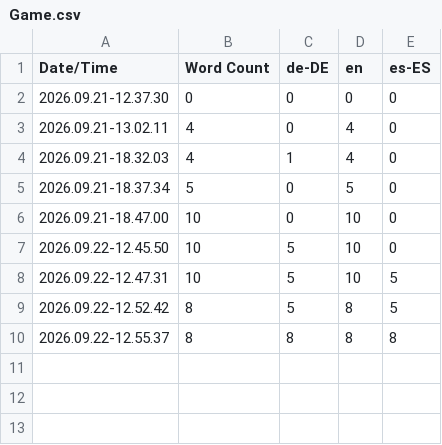
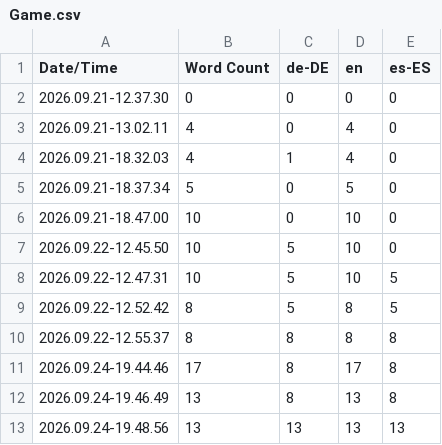
Before and after one commit to Boneman1292/Auto_HMI_Unreal, a CSV file: Content/Localization/Game/Game.csv, drawn as a sheet; the diff names each change by its address in the sheet, - before the commit and + after, or states it on an @@ line.

Commit message:
Updated Translations

```diff
--- a/Content/Localization/Game/Game.csv
+++ b/Content/Localization/Game/Game.csv
+row 11: 2026.09.24-19.44.46 | 17 | 8 | 17 | 8
+row 12: 2026.09.24-19.46.49 | 13 | 8 | 13 | 8
+row 13: 2026.09.24-19.48.56 | 13 | 13 | 13 | 13
```
Also changed, not shown: 7 other files.
